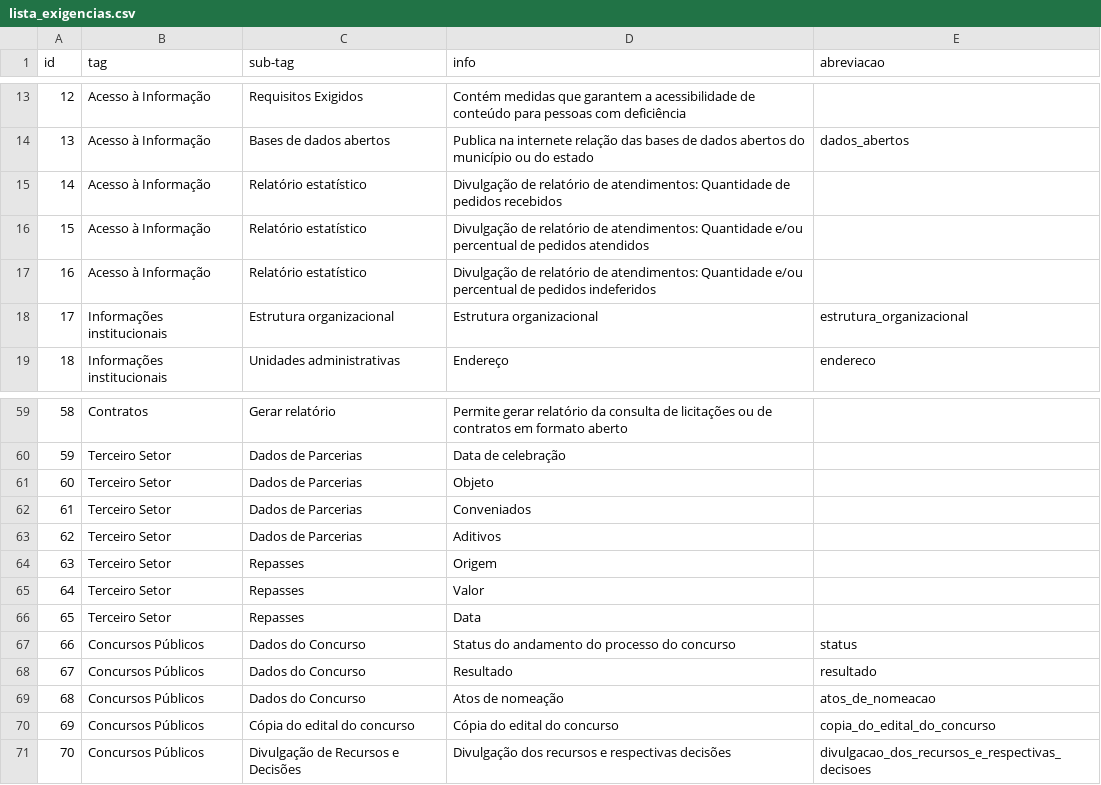
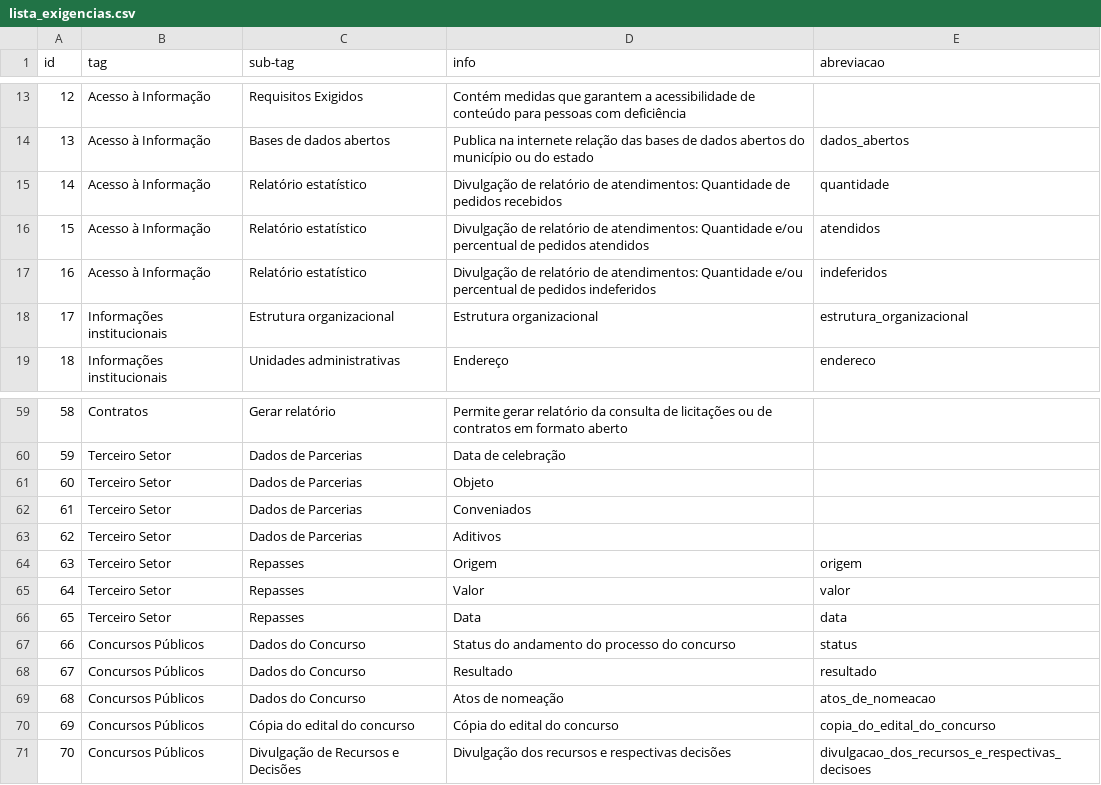
Before and after one commit to MPMG-DCC-UFMG/F01, a CSV file: service/src/checklist/lista_exigencias.csv, drawn as a sheet; only a part is shown, gaps mark what is left out.

```diff
--- a/service/src/checklist/lista_exigencias.csv
+++ b/service/src/checklist/lista_exigencias.csv
@@ -14,5 +14,5 @@ id,tag,sub-tag,info,abreviacao
 13,Acesso à Informação,Bases de dados abertos,Publica na internete relação das bases de dados abertos do município ou do estado,dados_abertos
-14,Acesso à Informação,Relatório estatístico,Divulgação de relatório de atendimentos: Quantidade de pedidos recebidos,
-15,Acesso à Informação,Relatório estatístico,Divulgação de relatório de atendimentos: Quantidade e/ou percentual de pedidos atendidos,
-16,Acesso à Informação,Relatório estatístico,Divulgação de relatório de atendimentos: Quantidade e/ou percentual de pedidos indeferidos,
+14,Acesso à Informação,Relatório estatístico,Divulgação de relatório de atendimentos: Quantidade de pedidos recebidos,quantidade
+15,Acesso à Informação,Relatório estatístico,Divulgação de relatório de atendimentos: Quantidade e/ou percentual de pedidos atendidos,atendidos
+16,Acesso à Informação,Relatório estatístico,Divulgação de relatório de atendimentos: Quantidade e/ou percentual de pedidos indeferidos,indeferidos
 17,Informações institucionais,Estrutura organizacional,Estrutura organizacional,estrutura_organizacional
@@ -63,5 +63,5 @@ id,tag,sub-tag,info,abreviacao
 62,Terceiro Setor,Dados de Parcerias,Aditivos,
-63,Terceiro Setor,Repasses,Origem,
-64,Terceiro Setor,Repasses,Valor,
-65,Terceiro Setor,Repasses,Data,
+63,Terceiro Setor,Repasses,Origem,origem
+64,Terceiro Setor,Repasses,Valor,valor
+65,Terceiro Setor,Repasses,Data,data
 66,Concursos Públicos,Dados do Concurso,Status do andamento do processo do concurso,status
```
Also changed, not shown: 13 other files.
